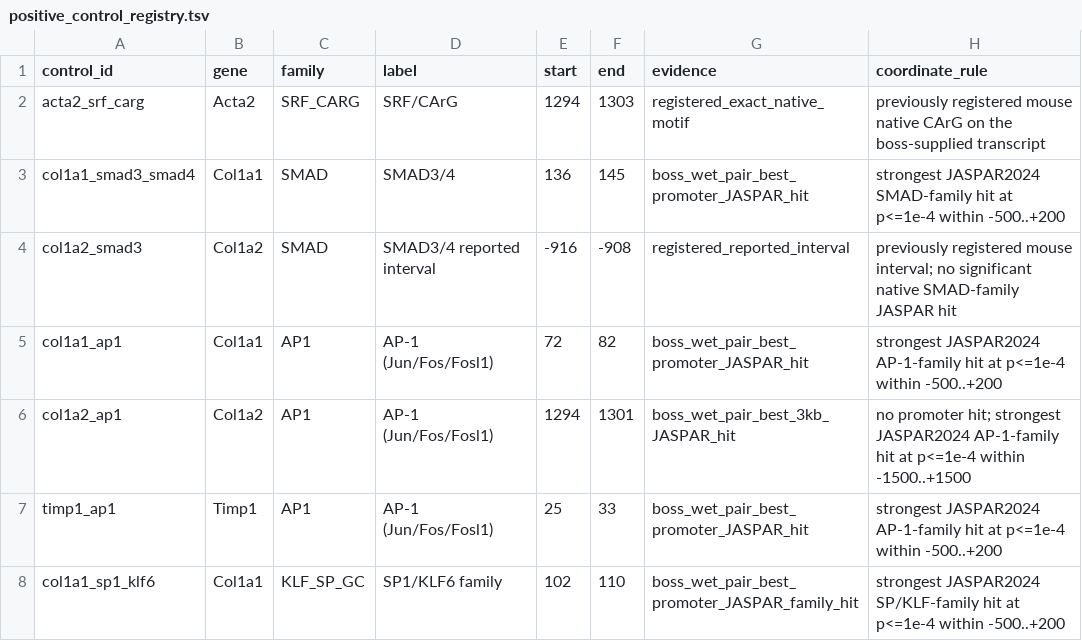
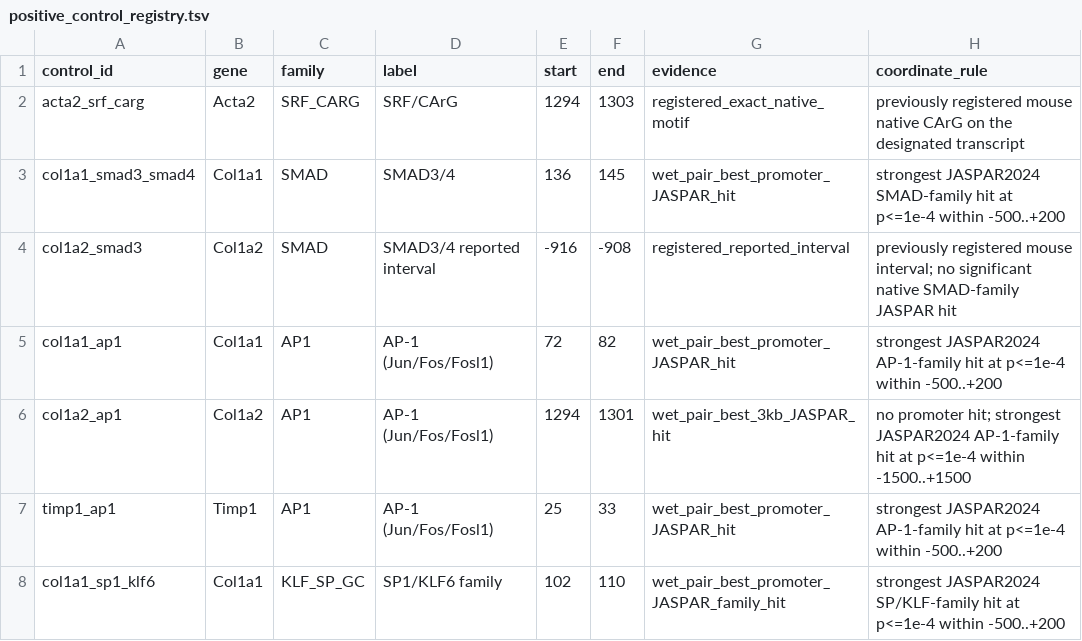
Before and after one commit to stream2000/gReLU, a TSV file: scripts/ism/experiments/saijou_hsc/configs/positive_control_registry.tsv, drawn as a sheet.

```diff
--- a/scripts/ism/experiments/saijou_hsc/configs/positive_control_registry.tsv
+++ b/scripts/ism/experiments/saijou_hsc/configs/positive_control_registry.tsv
@@ -1,8 +1,8 @@
 control_id	gene	family	label	start	end	evidence	coordinate_rule
-acta2_srf_carg	Acta2	SRF_CARG	SRF/CArG	1294	1303	registered_exact_native_motif	previously registered mouse native CArG on the boss-supplied transcript
-col1a1_smad3_smad4	Col1a1	SMAD	SMAD3/4	136	145	boss_wet_pair_best_promoter_JASPAR_hit	strongest JASPAR2024 SMAD-family hit at p<=1e-4 within -500..+200
+acta2_srf_carg	Acta2	SRF_CARG	SRF/CArG	1294	1303	registered_exact_native_motif	previously registered mouse native CArG on the designated transcript
+col1a1_smad3_smad4	Col1a1	SMAD	SMAD3/4	136	145	wet_pair_best_promoter_JASPAR_hit	strongest JASPAR2024 SMAD-family hit at p<=1e-4 within -500..+200
 col1a2_smad3	Col1a2	SMAD	SMAD3/4 reported interval	-916	-908	registered_reported_interval	previously registered mouse interval; no significant native SMAD-family JASPAR hit
-col1a1_ap1	Col1a1	AP1	AP-1 (Jun/Fos/Fosl1)	72	82	boss_wet_pair_best_promoter_JASPAR_hit	strongest JASPAR2024 AP-1-family hit at p<=1e-4 within -500..+200
-col1a2_ap1	Col1a2	AP1	AP-1 (Jun/Fos/Fosl1)	1294	1301	boss_wet_pair_best_3kb_JASPAR_hit	no promoter hit; strongest JASPAR2024 AP-1-family hit at p<=1e-4 within -1500..+1500
-timp1_ap1	Timp1	AP1	AP-1 (Jun/Fos/Fosl1)	25	33	boss_wet_pair_best_promoter_JASPAR_hit	strongest JASPAR2024 AP-1-family hit at p<=1e-4 within -500..+200
-col1a1_sp1_klf6	Col1a1	KLF_SP_GC	SP1/KLF6 family	102	110	boss_wet_pair_best_promoter_JASPAR_family_hit	strongest JASPAR2024 SP/KLF-family hit at p<=1e-4 within -500..+200
+col1a1_ap1	Col1a1	AP1	AP-1 (Jun/Fos/Fosl1)	72	82	wet_pair_best_promoter_JASPAR_hit	strongest JASPAR2024 AP-1-family hit at p<=1e-4 within -500..+200
+col1a2_ap1	Col1a2	AP1	AP-1 (Jun/Fos/Fosl1)	1294	1301	wet_pair_best_3kb_JASPAR_hit	no promoter hit; strongest JASPAR2024 AP-1-family hit at p<=1e-4 within -1500..+1500
+timp1_ap1	Timp1	AP1	AP-1 (Jun/Fos/Fosl1)	25	33	wet_pair_best_promoter_JASPAR_hit	strongest JASPAR2024 AP-1-family hit at p<=1e-4 within -500..+200
+col1a1_sp1_klf6	Col1a1	KLF_SP_GC	SP1/KLF6 family	102	110	wet_pair_best_promoter_JASPAR_family_hit	strongest JASPAR2024 SP/KLF-family hit at p<=1e-4 within -500..+200
```
